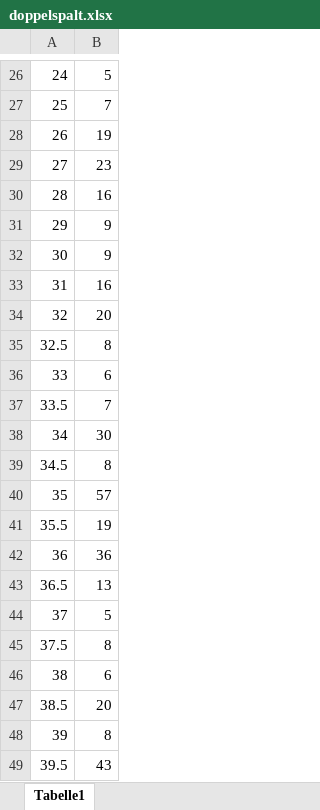
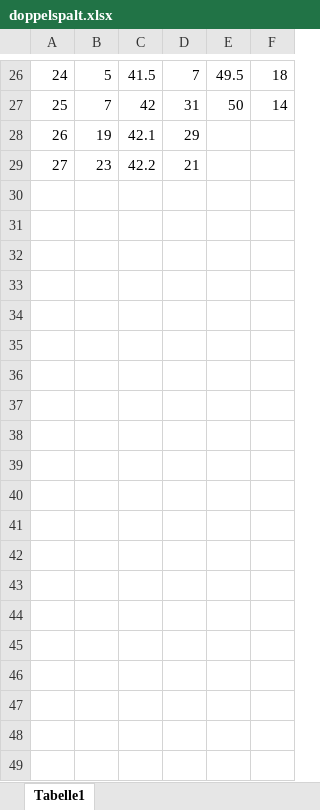
Before and after one commit to JackDO1998/Praktikum, an Excel workbook: BeugungAmSpalt/doppelspalt.xlsx, sheet Tabelle1, drawn as a sheet; only a part is shown, gaps mark what is left out; values as stored, in another font and other column widths than the file's, no borders; removed rows and columns are numbered as before the commit, all else as after; the diff covers the shown part only; the diff names each change by its address in the sheet, - before the commit and + after, or states it on an @@ line.

```diff
--- a/BeugungAmSpalt/doppelspalt.xlsx (sheet Tabelle1)
+++ b/BeugungAmSpalt/doppelspalt.xlsx (sheet Tabelle1)
+column C, rows 26-29: 41.5 | 42 | 42.1 | 42.2
+column D, rows 26-29: 7 | 31 | 29 | 21
+column E, rows 26-27: 49.5 | 50
+column F, rows 26-27: 18 | 14
-row 30: 28 | 16
-row 31: 29 | 9
-row 32: 30 | 9
-row 33: 31 | 16
-row 34: 32 | 20
-row 35: 32.5 | 8
-row 36: 33 | 6
-row 37: 33.5 | 7
-row 38: 34 | 30
-row 39: 34.5 | 8
-row 40: 35 | 57
-row 41: 35.5 | 19
-row 42: 36 | 36
-row 43: 36.5 | 13
-row 44: 37 | 5
-row 45: 37.5 | 8
-row 46: 38 | 6
-row 47: 38.5 | 20
-row 48: 39 | 8
-row 49: 39.5 | 43
```
Also changed, not shown: 34 removed rows elsewhere in this sheet, 29 other files.
